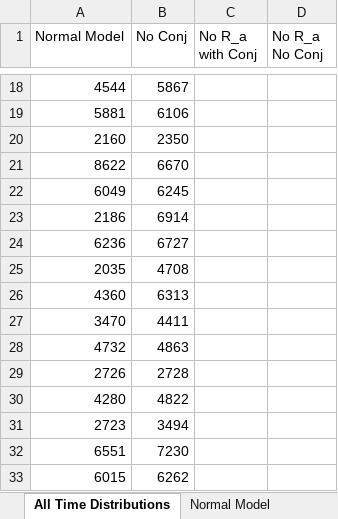
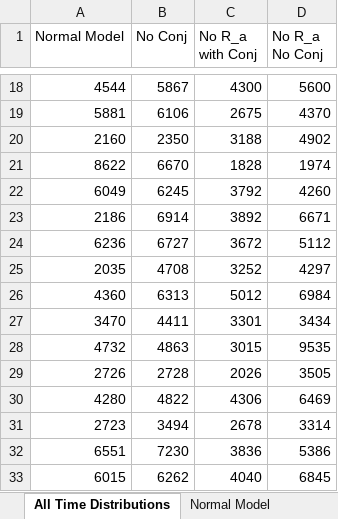
Before and after one commit to Frood-for-Thought/Bac_Evol_SSA, an Excel workbook: Time to Fixation Experiments - Changing Chemotaxis Equation/Experiment 1 - Testing Fixation Time/Time_for_Bac_Fix_Pos50_Start.xlsx, sheet All Time Distributions, drawn as a sheet; only a part is shown, gaps mark what is left out; values as stored, in another font and other column widths than the file's, no borders; the diff covers the shown part only; the diff names each change by its address in the sheet, - before the commit and + after, or states it on an @@ line.

Commit message:
Update Time_for_Bac_Fix_Pos50_Start.xlsx

```diff
--- a/Time to Fixation Experiments - Changing Chemotaxis Equation/Experiment 1 - Testing Fixation Time/Time_for_Bac_Fix_Pos50_Start.xlsx (sheet All Time Distributions)
+++ b/Time to Fixation Experiments - Changing Chemotaxis Equation/Experiment 1 - Testing Fixation Time/Time_for_Bac_Fix_Pos50_Start.xlsx (sheet All Time Distributions)
-C18 (No R_a with Conj): (empty)
+C18 (No R_a with Conj): 4300
-D18 (No R_a No Conj): (empty)
+D18 (No R_a No Conj): 5600
-C19 (No R_a with Conj): (empty)
+C19 (No R_a with Conj): 2675
-D19 (No R_a No Conj): (empty)
+D19 (No R_a No Conj): 4370
-C20 (No R_a with Conj): (empty)
+C20 (No R_a with Conj): 3188
-D20 (No R_a No Conj): (empty)
+D20 (No R_a No Conj): 4902
-C21 (No R_a with Conj): (empty)
+C21 (No R_a with Conj): 1828
-D21 (No R_a No Conj): (empty)
+D21 (No R_a No Conj): 1974
-C22 (No R_a with Conj): (empty)
+C22 (No R_a with Conj): 3792
-D22 (No R_a No Conj): (empty)
+D22 (No R_a No Conj): 4260
-C23 (No R_a with Conj): (empty)
+C23 (No R_a with Conj): 3892
-D23 (No R_a No Conj): (empty)
+D23 (No R_a No Conj): 6671
-C24 (No R_a with Conj): (empty)
+C24 (No R_a with Conj): 3672
-D24 (No R_a No Conj): (empty)
+D24 (No R_a No Conj): 5112
-C25 (No R_a with Conj): (empty)
+C25 (No R_a with Conj): 3252
-D25 (No R_a No Conj): (empty)
+D25 (No R_a No Conj): 4297
-C26 (No R_a with Conj): (empty)
+C26 (No R_a with Conj): 5012
-D26 (No R_a No Conj): (empty)
+D26 (No R_a No Conj): 6984
-C27 (No R_a with Conj): (empty)
+C27 (No R_a with Conj): 3301
-D27 (No R_a No Conj): (empty)
+D27 (No R_a No Conj): 3434
-C28 (No R_a with Conj): (empty)
+C28 (No R_a with Conj): 3015
-D28 (No R_a No Conj): (empty)
+D28 (No R_a No Conj): 9535
-C29 (No R_a with Conj): (empty)
+C29 (No R_a with Conj): 2026
-D29 (No R_a No Conj): (empty)
+D29 (No R_a No Conj): 3505
-C30 (No R_a with Conj): (empty)
+C30 (No R_a with Conj): 4306
-D30 (No R_a No Conj): (empty)
+D30 (No R_a No Conj): 6469
-C31 (No R_a with Conj): (empty)
+C31 (No R_a with Conj): 2678
-D31 (No R_a No Conj): (empty)
+D31 (No R_a No Conj): 3314
-C32 (No R_a with Conj): (empty)
+C32 (No R_a with Conj): 3836
-D32 (No R_a No Conj): (empty)
+D32 (No R_a No Conj): 5386
-C33 (No R_a with Conj): (empty)
+C33 (No R_a with Conj): 4040
-D33 (No R_a No Conj): (empty)
+D33 (No R_a No Conj): 6845
```
Also changed, not shown: 168 edited cells elsewhere in this sheet, sheet No R_a No Conj, sheet No R_a with Conj.
